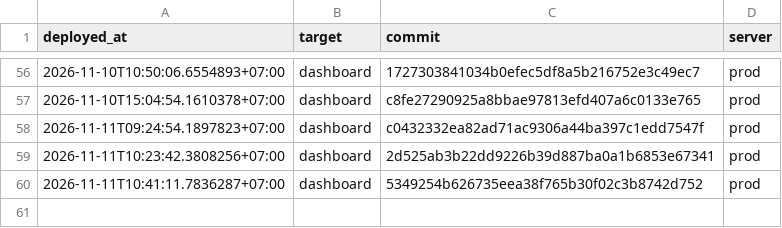
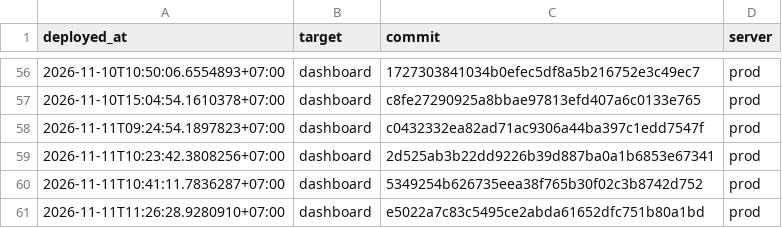
Before and after one commit to nguyenduc216/todoX-Dashboard-SaaS, a TSV file: deploy/deploy-ledger.tsv, drawn as a sheet; only a part is shown, gaps mark what is left out.

```diff
--- a/deploy/deploy-ledger.tsv
+++ b/deploy/deploy-ledger.tsv
@@ -60 +60,2 @@ deployed_at	target	commit	server
 2026-11-11T10:41:11.7836287+07:00	dashboard	5349254b626735eea38f765b30f02c3b8742d752	prod
+2026-11-11T11:26:28.9280910+07:00	dashboard	e5022a7c83c5495ce2abda61652dfc751b80a1bd	prod
```
